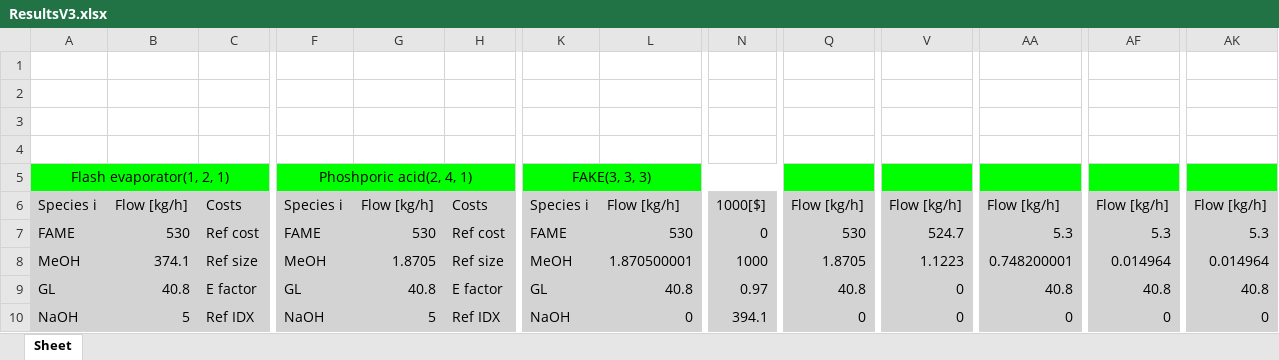
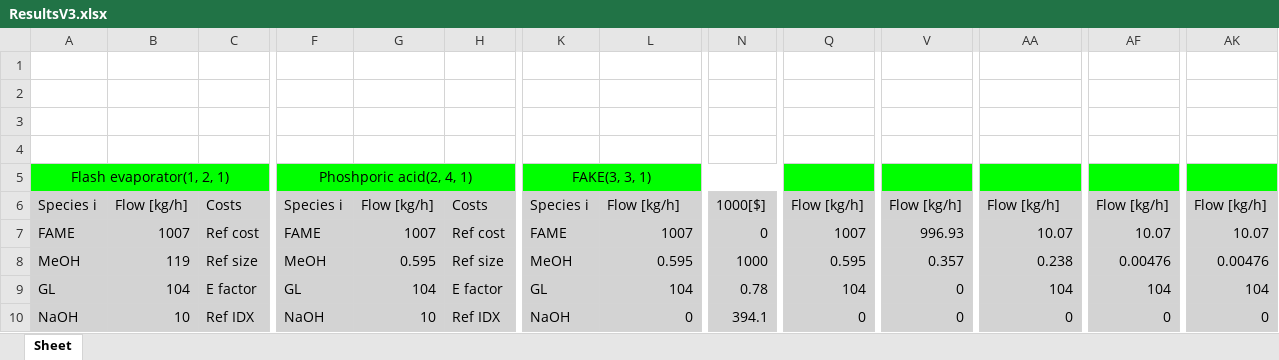
Before and after one commit to VincentReurslag/Superstructure_github, an Excel workbook: ResultsV3.xlsx, sheet Sheet, drawn as a sheet; only a part is shown, gaps mark what is left out; values as stored, in another font and other column widths than the file's, no borders; the diff covers the shown part only; the diff names each change by its address in the sheet, - before the commit and + after, or states it on an @@ line.

```diff
--- a/ResultsV3.xlsx (sheet Sheet)
+++ b/ResultsV3.xlsx (sheet Sheet)
-K5: FAKE(3, 3, 3)
+K5: FAKE(3, 3, 1)
-B7: 530
+B7: 1007
-G7: 530
+G7: 1007
-L7: 530
+L7: 1007
-Q7: 530
+Q7: 1007
-V7: 524.7
+V7: 996.93
-AA7: 5.3
+AA7: 10.07
-AF7: 5.3
+AF7: 10.07
-AK7: 5.3
+AK7: 10.07
-B8: 374.1
+B8: 119
-G8: 1.8705
+G8: 0.595
-L8: 1.870500001
+L8: 0.595
-Q8: 1.8705
+Q8: 0.595
-V8: 1.1223
+V8: 0.357
-AA8: 0.748200001
+AA8: 0.238
-AF8: 0.014964
+AF8: 0.00476
-AK8: 0.014964
+AK8: 0.00476
-B9: 40.8
+B9: 104
-G9: 40.8
+G9: 104
-L9: 40.8
+L9: 104
-N9: 0.97
+N9: 0.78
-Q9: 40.8
+Q9: 104
-AA9: 40.8
+AA9: 104
-AF9: 40.8
+AF9: 104
-AK9: 40.8
+AK9: 104
-B10: 5
+B10: 10
-G10: 5
+G10: 10
```
Also changed, not shown: 2 added rows, 2 removed rows, 64 edited cells and cell formats elsewhere in this sheet, 4 other files.
